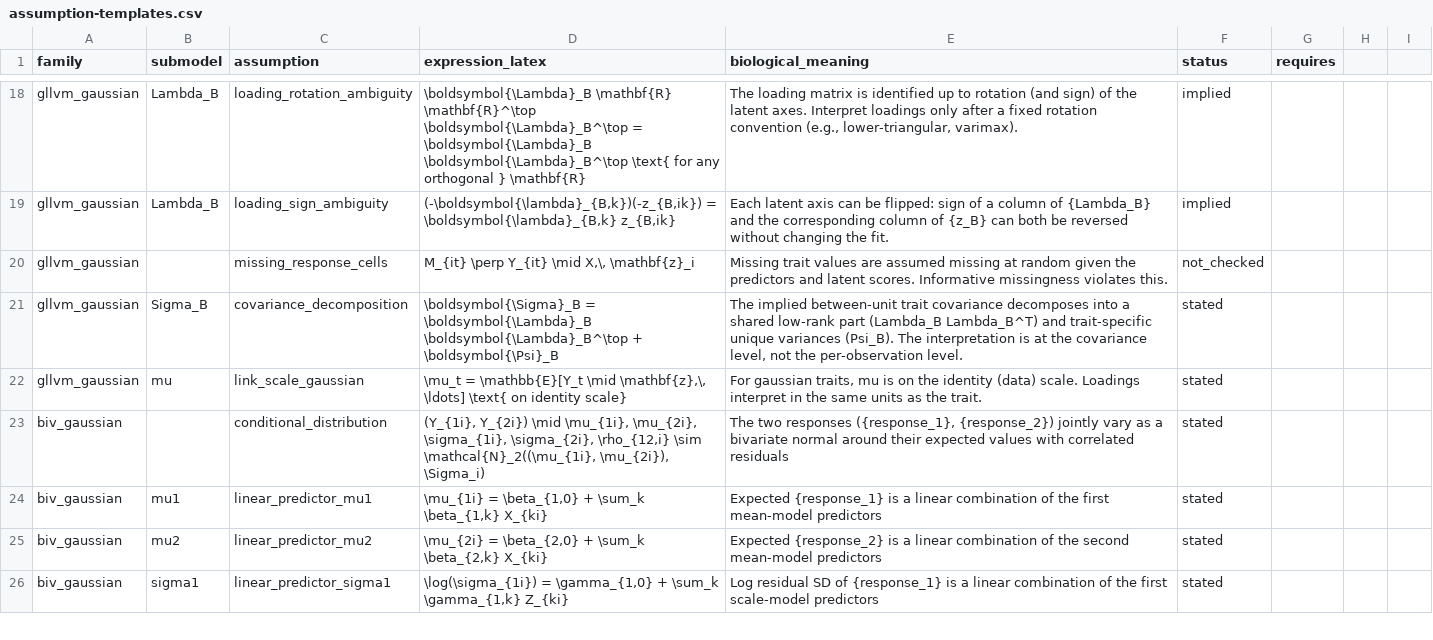
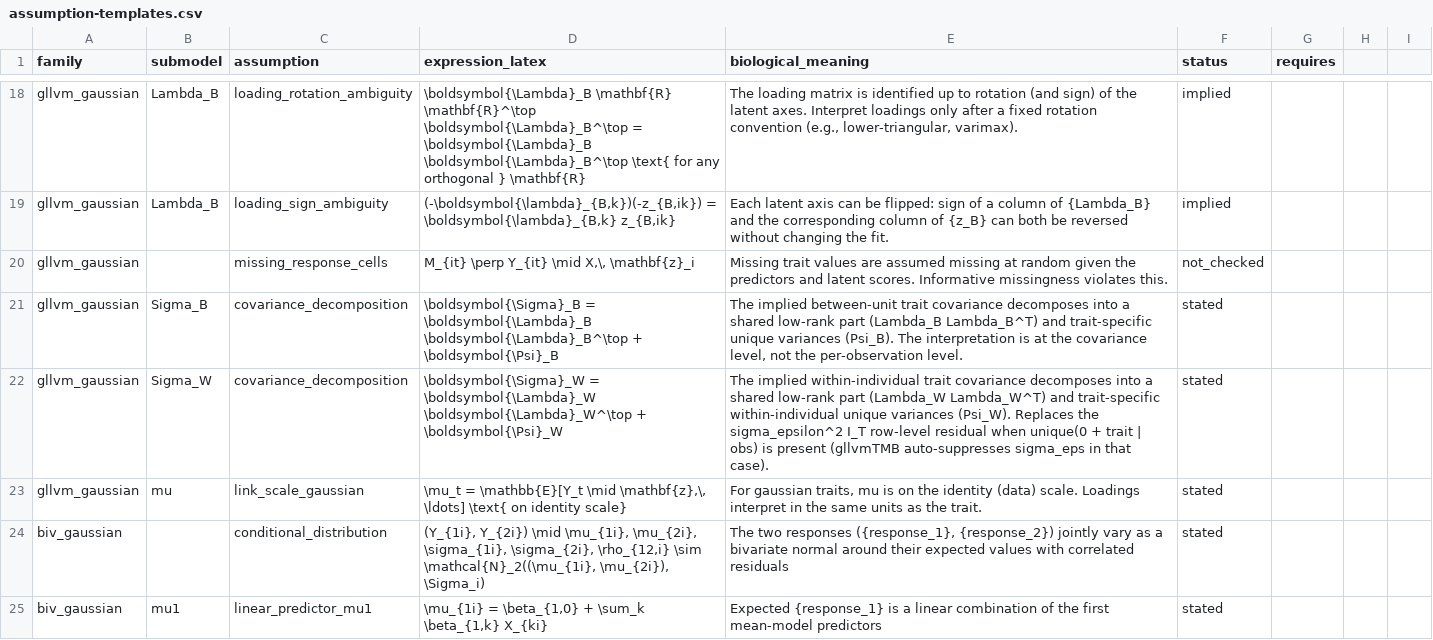
Before and after one commit to itchyshin/symbolizer, a CSV file: inst/extdata/assumption-templates.csv, drawn as a sheet; only a part is shown, gaps mark what is left out; the shorter side is filled out with more unchanged rows; the diff names each change by its address in the sheet, - before the commit and + after, or states it on an @@ line.

Commit message:
data(gllvm): Sigma_W + Repeatability capability + assumption + family rows
Task 11: add gllvmTMB Sigma_W + Repeatability capability rows.
Task 12: add Sigma_W covariance_decomposition assumption row for gllvm_gaussian.
Task 13: update gllvm_gaussian family description to mention the two-tier
         Sigma_B + Sigma_W story and the per-trait repeatability R_t.

```diff
--- a/inst/extdata/assumption-templates.csv
+++ b/inst/extdata/assumption-templates.csv
+row 22: gllvm_gaussian | Sigma_W | covariance_decomposition | \boldsymbol{\Sigma}_W = \boldsymbol{\Lambda}_W \boldsymbol{\Lambda}_W^\top + \boldsymbol{\Psi}_W | The implied within-individual trait covariance decomposes into a shared low-rank part (Lambda_W Lambda_W^T) and trait-specific within-individual unique variances (Psi_W). Replaces the sigma_epsilon^2 I_T row-level residual when unique(0 + trait | obs) is present (gllvmTMB auto-suppresses sigma_eps in that case). | stated
```
Also changed, not shown: inst/extdata/capabilities.csv, inst/extdata/family-parameterizations.csv.
